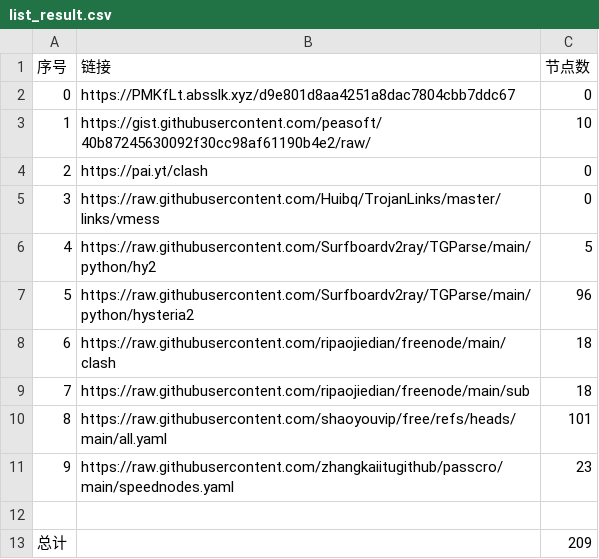
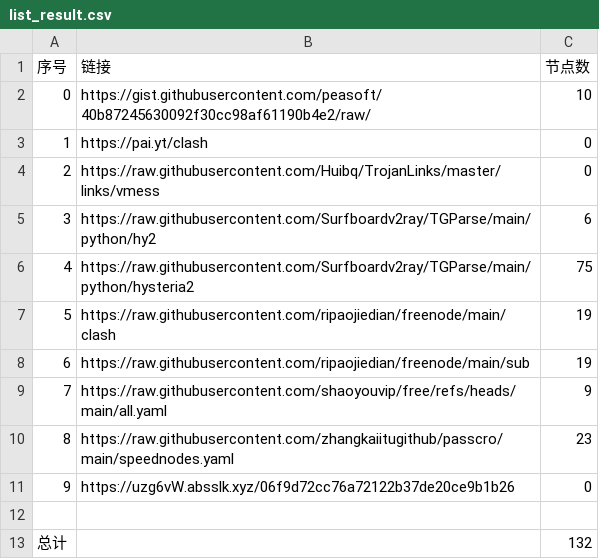
Before and after one commit to cysk003/NoMoreWalls, a CSV file: list_result.csv, drawn as a sheet; removed rows and columns are numbered as before the commit, all else as after; the diff names each change by its address in the sheet, - before the commit and + after, or states it on an @@ line.

```diff
--- a/list_result.csv
+++ b/list_result.csv
-row 2: 0 | https://PMKfLt.absslk.xyz/d9e801d8aa4251a8dac7804cbb7ddc67 | 0
@@ column A (序号) renumbered between rows 2 and 10 @@
-C5 (节点数): 5
+C5 (节点数): 6
-C6 (节点数): 96
+C6 (节点数): 75
-C7:C8 (节点数): 18
+C7:C8 (节点数): 19
-C9 (节点数): 101
+C9 (节点数): 9
+row 11: 9 | https://uzg6vW.absslk.xyz/06f9d72cc76a72122b37de20ce9b1b26 | 0
-C13 (节点数): 209
+C13 (节点数): 132
```
Also changed, not shown: 20 other files.
